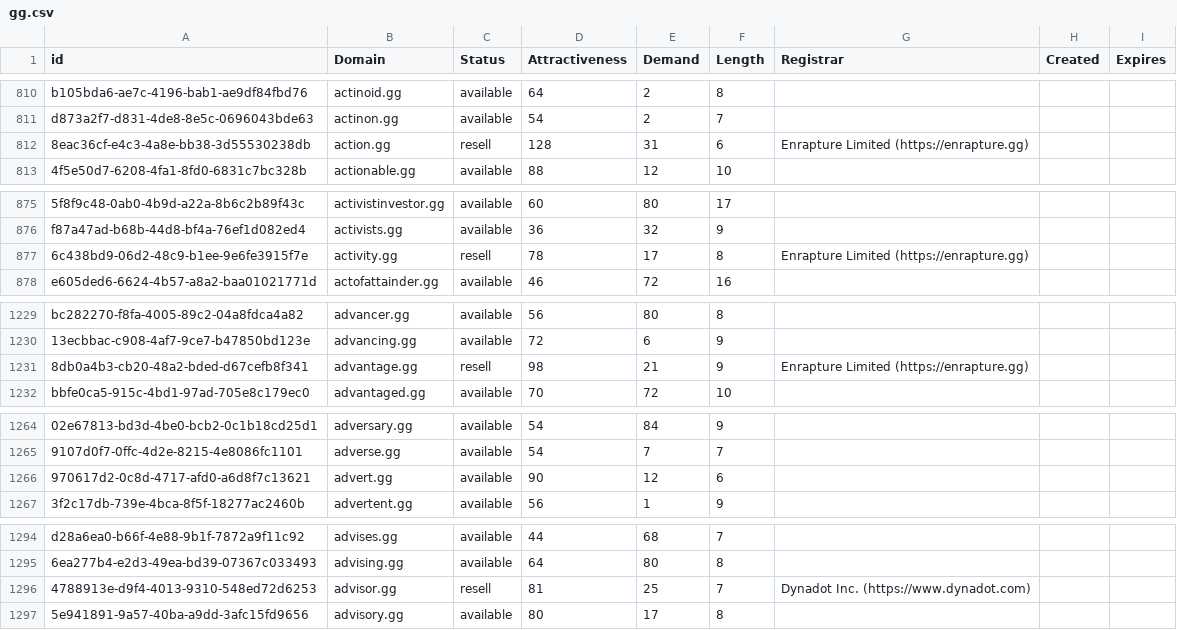
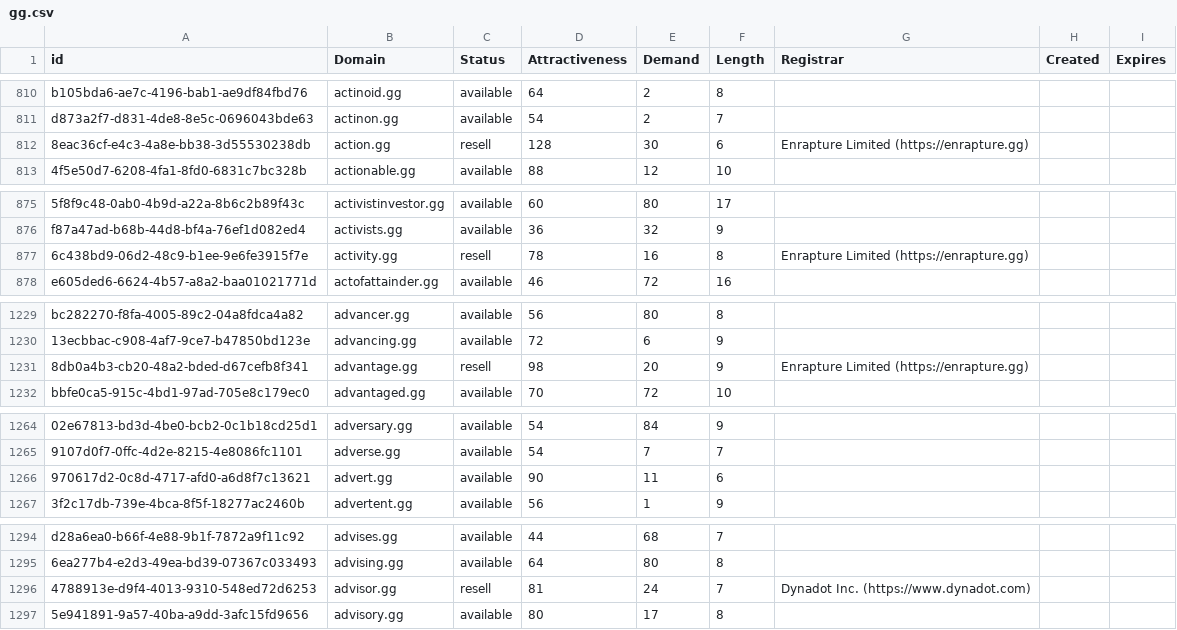
Before and after one commit to UniqueDomains/gg-oneword-domains, a CSV file: gg.csv, drawn as a sheet; only a part is shown, gaps mark what is left out; the diff covers the shown part only; the diff names each change by its address in the sheet, - before the commit and + after, or states it on an @@ line.

```diff
--- a/gg.csv
+++ b/gg.csv
-E812 (Demand): 31
+E812 (Demand): 30
-E877 (Demand): 17
+E877 (Demand): 16
-E1231 (Demand): 21
+E1231 (Demand): 20
-E1266 (Demand): 12
+E1266 (Demand): 11
-E1296 (Demand): 25
+E1296 (Demand): 24
```
Also changed, not shown: 2 added rows, 2 removed rows and 46 edited cells elsewhere in this file, 2 other files.
